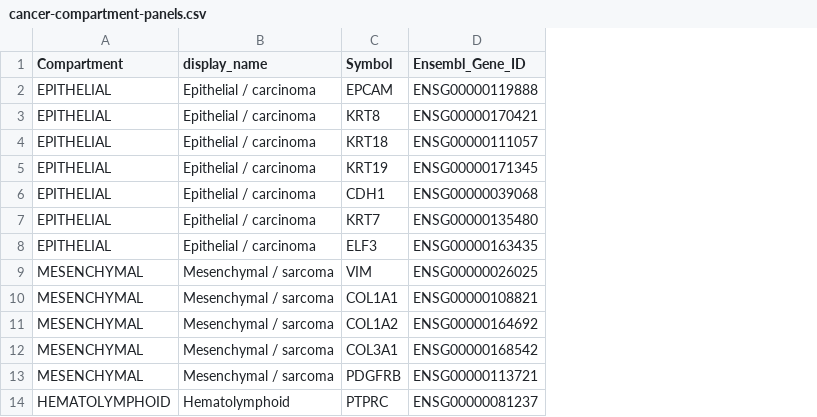
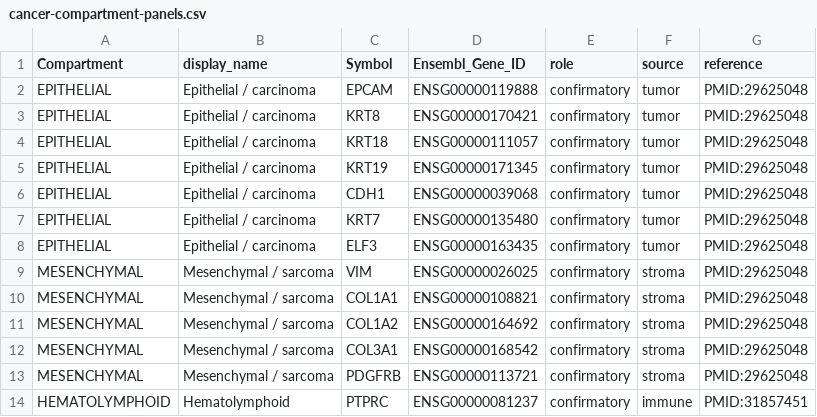
Before and after one commit to pirl-unc/pirlygenes, a CSV file: pirlygenes/data/cancer-compartment-panels.csv, drawn as a sheet; only a part is shown; the diff names each change by its address in the sheet, - before the commit and + after, or states it on an @@ line.

Commit message:
Marker roles + PubMed-VERIFIED references across all classification panels
Adds the marker-role model the panels were missing, and "makes the references
good" (the headline ask):

ROLE — each marker now states its distinct USE:
  anchor       lineage-specific positive (confirms AND discriminates): TG/thyroid,
               ALB/liver, KLK3/prostate, uroplakins/bladder.
  confirmatory promiscuous positive (confirms a CLASS, can't discriminate): PAX8
               (renal/Müllerian/thyroid), NKX2-1 (lung+thyroid), GATA3
               (breast+urothelial), pan-keratins, CHGA/SYP. 89 markers.
  negative     surprising-if-high, a rule-OUT (KRT7->not CRC; CALCA->MTC not THCA).
               37 curated exclusion markers.
  (discriminator = the pairwise 'if high -> X not Y' cancer-type-discriminators.)
SOURCE — tumor | immune | stroma: flags when a transcript is from infiltrate
  (TILs/TAMs) or CAF stroma rather than the cancer cells (24 immune, esp. heme).
REFERENCE — a PubMed-VERIFIED PMID on every panel.

CRITICAL FIX: the first-draft per-marker PMIDs were agent-supplied and a PubMed
esummary check found ~30 of 43 were HALLUCINATED (e.g. 21577201, cited for
SATB2/colorectal, is an autophagy chemical-screen paper; 33756509 for BRCA/TRPS1
is a retinal-OCT paper). All were discarded and re-anchored to 24 verified
sources: the TCGA molecular-characterization paper per type + HPA tissue map
(25613900) / blood atlas (31857451) + a few confirmed landmarks (Hoadley
29625048, CIBERSORT 25822800, WT1-Müllerian 15084838, LIN28B 19211792, MB
22832581, Cahoy 18171944).

Literature audit (parallel pathology reviews) also corrected memberships:
+SATB2/KRT20 (CRC), +SOX10/TYRP1 (MELANOCYTIC), +FOXJ1 (EPENDYMAL), +OTX2
(CHOROID_PLEXUS), +SOX17 (GERM_CELL), +NEUROD1 (NEUROENDOCRINE), +PGC (GASTRIC);
dropped SLC12A2/HEPH (CRC, low-specificity), ENO2/RESP18 (NE, weak-RNA),
MUC1/NHERF1 (EPENDYMAL, spatial-IHC-only).

Role-aware accessors: cancer_family_panel() returns positives only;
cancer_family_negative_markers() returns the rule-outs; role= filter on the df.
575 tests pass.

```diff
--- a/pirlygenes/data/cancer-compartment-panels.csv
+++ b/pirlygenes/data/cancer-compartment-panels.csv
+column E (role), rows 2-14: all confirmatory
+column F (source), rows 2-14: tumor | tumor | tumor | tumor | tumor | tumor | tumor | stroma | stroma | stroma | stroma | stroma | immune
+column G (reference), rows 2-14: PMID:29625048 | PMID:29625048 | PMID:29625048 | PMID:29625048 | PMID:29625048 | PMID:29625048 | PMID:29625048 | PMID:29625048 | PMID:29625048 | PMID:29625048 | PMID:29625048 | PMID:29625048 | PMID:31857451
```
Also changed, not shown: pirlygenes/data/cancer-type-discriminators.csv, 6 other files.
